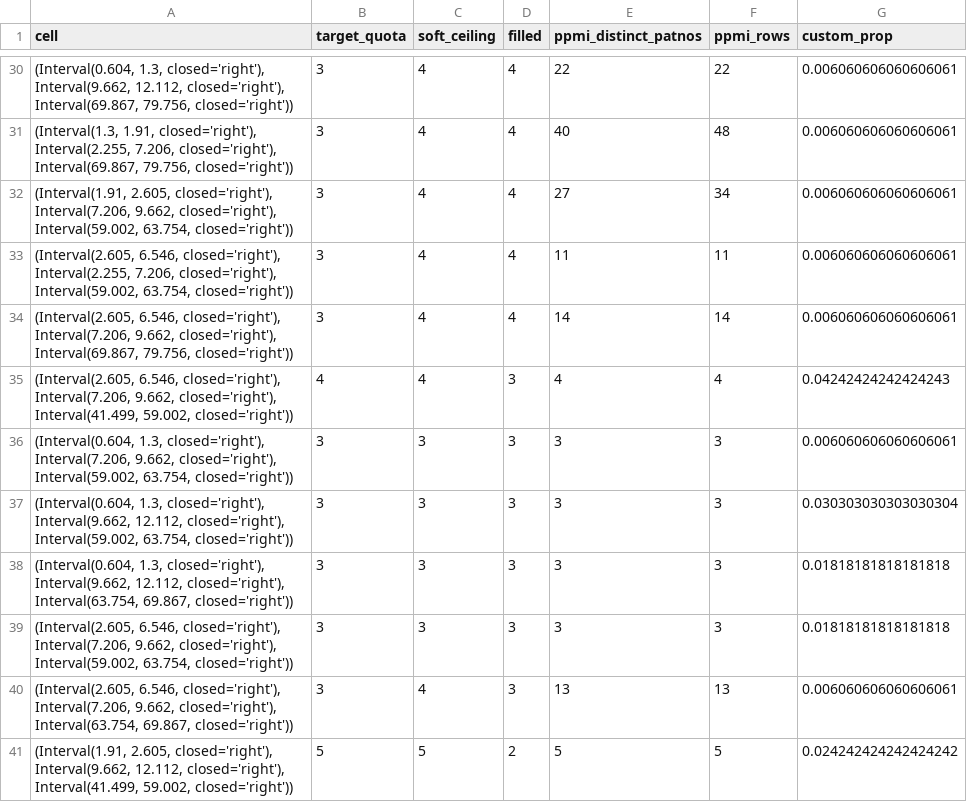
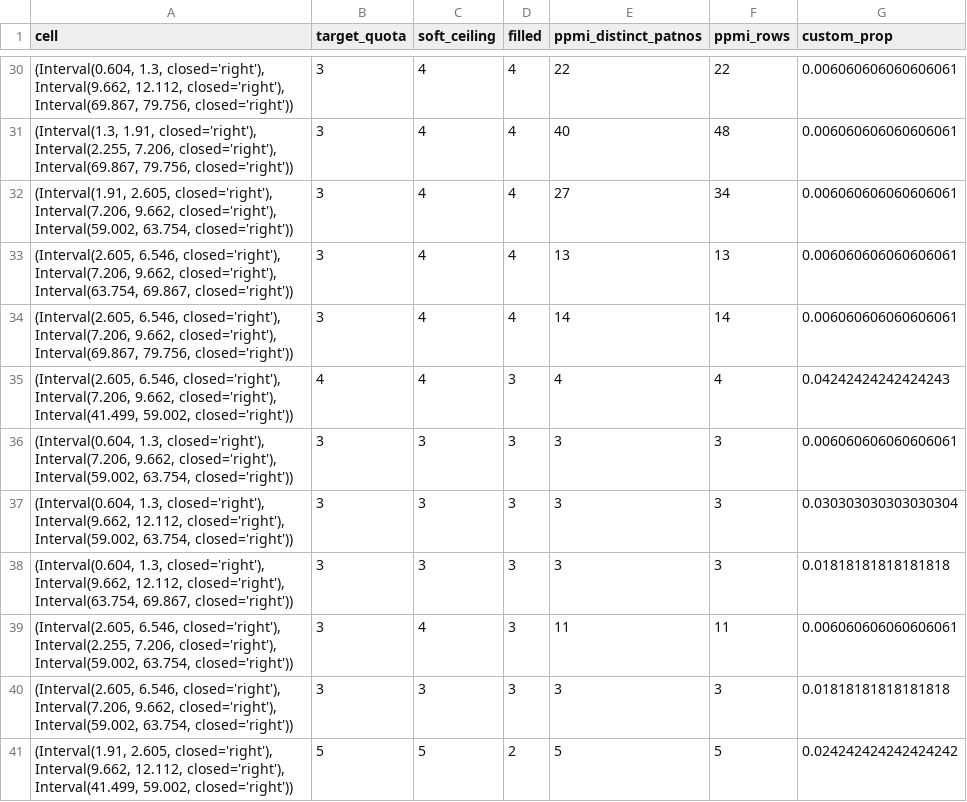
Before and after one commit to GeorgTirp/PD-PropensityMatching, a CSV file: ppmi_distribution_bin_plan.csv, drawn as a sheet; only a part is shown, gaps mark what is left out; the diff covers the shown part only.

```diff
--- a/ppmi_distribution_bin_plan.csv
+++ b/ppmi_distribution_bin_plan.csv
@@ -32,3 +32,3 @@ cell,target_quota,soft_ceiling,filled,ppmi_distinct_patnos,ppmi_rows,custom_prop
 "(Interval(1.91, 2.605, closed='right'), Interval(7.206, 9.662, closed='right'), Interval(59.002, 63.754, closed='right'))",3,4,4,27,34,0.006060606060606061
-"(Interval(2.605, 6.546, closed='right'), Interval(2.255, 7.206, closed='right'), Interval(59.002, 63.754, closed='right'))",3,4,4,11,11,0.006060606060606061
+"(Interval(2.605, 6.546, closed='right'), Interval(7.206, 9.662, closed='right'), Interval(63.754, 69.867, closed='right'))",3,4,4,13,13,0.006060606060606061
 "(Interval(2.605, 6.546, closed='right'), Interval(7.206, 9.662, closed='right'), Interval(69.867, 79.756, closed='right'))",3,4,4,14,14,0.006060606060606061
@@ -38,4 +38,4 @@ cell,target_quota,soft_ceiling,filled,ppmi_distinct_patnos,ppmi_rows,custom_prop
 "(Interval(0.604, 1.3, closed='right'), Interval(9.662, 12.112, closed='right'), Interval(63.754, 69.867, closed='right'))",3,3,3,3,3,0.01818181818181818
+"(Interval(2.605, 6.546, closed='right'), Interval(2.255, 7.206, closed='right'), Interval(59.002, 63.754, closed='right'))",3,4,3,11,11,0.006060606060606061
 "(Interval(2.605, 6.546, closed='right'), Interval(7.206, 9.662, closed='right'), Interval(59.002, 63.754, closed='right'))",3,3,3,3,3,0.01818181818181818
-"(Interval(2.605, 6.546, closed='right'), Interval(7.206, 9.662, closed='right'), Interval(63.754, 69.867, closed='right'))",3,4,3,13,13,0.006060606060606061
 "(Interval(1.91, 2.605, closed='right'), Interval(9.662, 12.112, closed='right'), Interval(41.499, 59.002, closed='right'))",5,5,2,5,5,0.024242424242424242
```
Also changed, not shown: 5 added rows, 5 removed rows and 6 edited cells elsewhere in this file, 7 other files.
